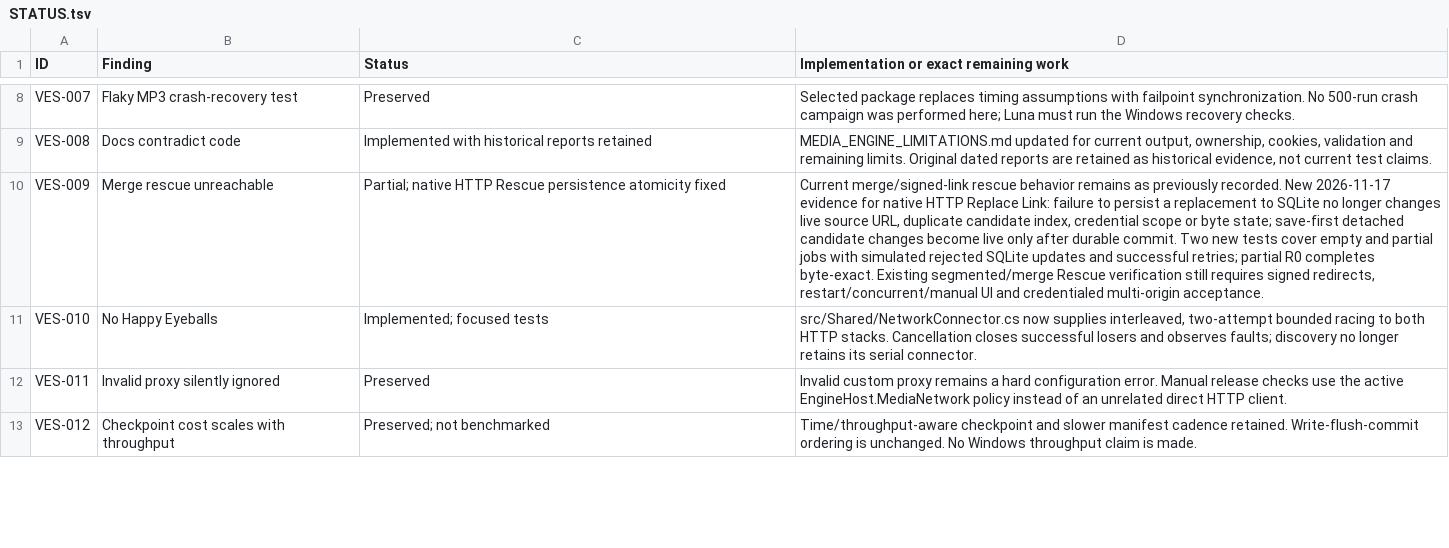
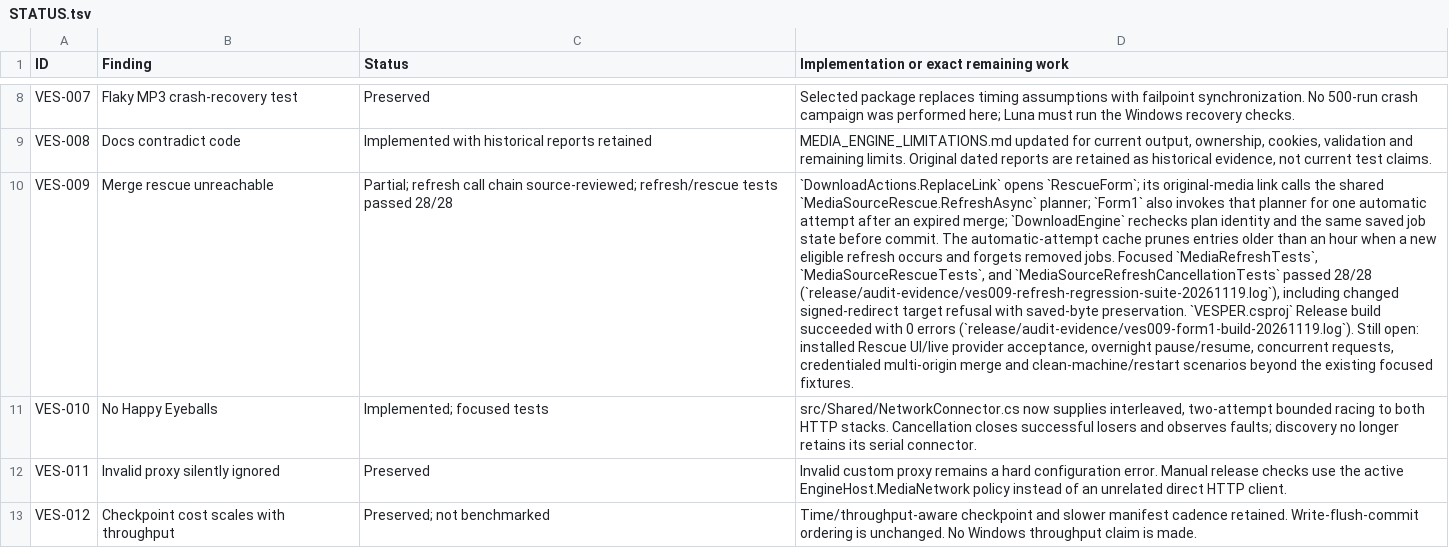
Before and after one commit to DarkOrbitWeaver/VESPER, a TSV file: DOCUMENTATION/STATUS.tsv, drawn as a sheet; only a part is shown, gaps mark what is left out; the diff covers the shown part only; the diff names each change by its address in the sheet, - before the commit and + after, or states it on an @@ line.

Commit message:
harden expired link refresh

```diff
--- a/DOCUMENTATION/STATUS.tsv
+++ b/DOCUMENTATION/STATUS.tsv
-C10 (Status): Partial; native HTTP Rescue persistence atomicity fixed
+C10 (Status): Partial; refresh call chain source-reviewed; refresh/rescue tests passed 28/28
-D10: Current merge/signed-link rescue behavior remains as previously recorded. New 2026-11-17 evidence for native HTTP Replace Link: failure to persist a replacement to SQLite no longer changes live source URL, duplicate candidate index, credential scope or byte state; save-first detached candidate changes become live only after durable commit. Two new tests cover empty and partial jobs with simulated rejected SQLite updates and successful retries; partial R0 completes byte-exact. Existing segmented/merge Rescue verification still requires signed redirects, restart/concurrent/manual UI and credentialed multi-origin acceptance.
+D10: `DownloadActions.ReplaceLink` opens `RescueForm`; its original-media link calls the shared `MediaSourceRescue.RefreshAsync` planner; `Form1` also invokes that planner for one automatic attempt after an expired merge; `DownloadEngine` rechecks plan identity and the same saved job state before commit. The automatic-attempt cache prunes entries older than an hour when a new eligible refresh occurs and forgets removed jobs. Focused `MediaRefreshTests`, `MediaSourceRescueTests`, and `MediaSourceRefreshCancellationTests` passed 28/28 (`release/audit-evidence/ves009-refresh-regression-suite-20261119.log`), including changed signed-redirect target refusal with saved-byte preservation. `VESPER.csproj` Release build succeeded with 0 errors (`release/audit-evidence/ves009-form1-build-20261119.log`). Still open: installed Rescue UI/live provider acceptance, overnight pause/resume, concurrent requests, credentialed multi-origin merge and clean-machine/restart scenarios beyond the existing focused fixtures.
```
Also changed, not shown: 2 edited cells elsewhere in this file, 7 other files.
